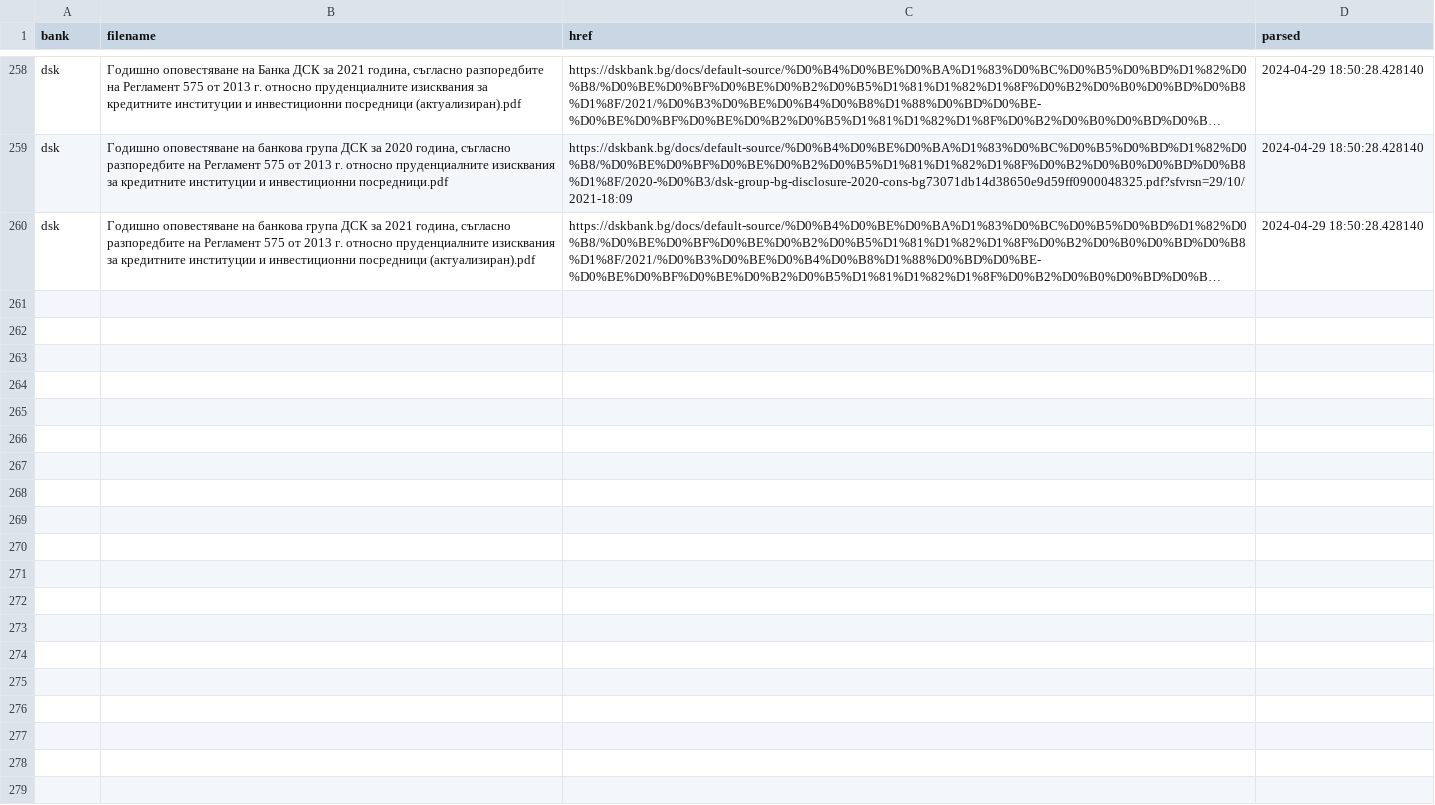
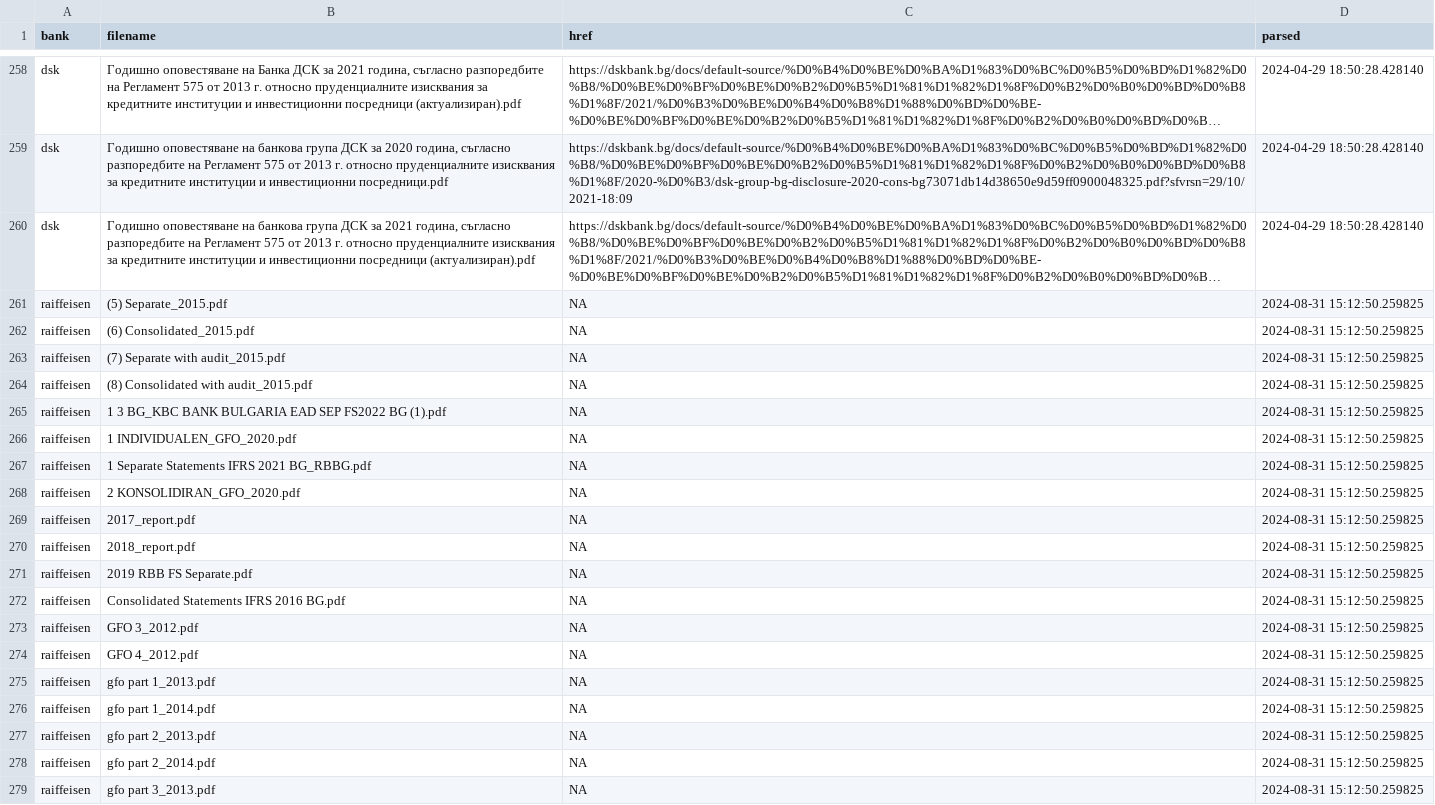
Before and after one commit to hristo5dobrev/Python-BG-Banks-WebScraper, a CSV file: supporting_files/parsed-files.csv, drawn as a sheet; only a part is shown, gaps mark what is left out; long unchanged cells end in …; the diff covers the shown part only; the diff names each change by its address in the sheet, - before the commit and + after, or states it on an @@ line.

Commit message:
Raiffeisen Done;

```diff
--- a/supporting_files/parsed-files.csv
+++ b/supporting_files/parsed-files.csv
+row 261: raiffeisen | (5) Separate_2015.pdf | NA | 2024-08-31 15:12:50.259825
+row 262: raiffeisen | (6) Consolidated_2015.pdf | NA | 2024-08-31 15:12:50.259825
+row 263: raiffeisen | (7) Separate with audit_2015.pdf | NA | 2024-08-31 15:12:50.259825
+row 264: raiffeisen | (8) Consolidated with audit_2015.pdf | NA | 2024-08-31 15:12:50.259825
+row 265: raiffeisen | 1 3 BG_KBC BANK BULGARIA EAD SEP FS2022 BG (1).pdf | NA | 2024-08-31 15:12:50.259825
+row 266: raiffeisen | 1 INDIVIDUALEN_GFO_2020.pdf | NA | 2024-08-31 15:12:50.259825
+row 267: raiffeisen | 1 Separate Statements IFRS 2021 BG_RBBG.pdf | NA | 2024-08-31 15:12:50.259825
+row 268: raiffeisen | 2 KONSOLIDIRAN_GFO_2020.pdf | NA | 2024-08-31 15:12:50.259825
+row 269: raiffeisen | 2017_report.pdf | NA | 2024-08-31 15:12:50.259825
+row 270: raiffeisen | 2018_report.pdf | NA | 2024-08-31 15:12:50.259825
+row 271: raiffeisen | 2019 RBB FS Separate.pdf | NA | 2024-08-31 15:12:50.259825
+row 272: raiffeisen | Consolidated Statements IFRS 2016 BG.pdf | NA | 2024-08-31 15:12:50.259825
+row 273: raiffeisen | GFO 3_2012.pdf | NA | 2024-08-31 15:12:50.259825
+row 274: raiffeisen | GFO 4_2012.pdf | NA | 2024-08-31 15:12:50.259825
+row 275: raiffeisen | gfo part 1_2013.pdf | NA | 2024-08-31 15:12:50.259825
+row 276: raiffeisen | gfo part 1_2014.pdf | NA | 2024-08-31 15:12:50.259825
+row 277: raiffeisen | gfo part 2_2013.pdf | NA | 2024-08-31 15:12:50.259825
+row 278: raiffeisen | gfo part 2_2014.pdf | NA | 2024-08-31 15:12:50.259825
+row 279: raiffeisen | gfo part 3_2013.pdf | NA | 2024-08-31 15:12:50.259825
```
Also changed, not shown: 10 added rows elsewhere in this file, 2 other files.
